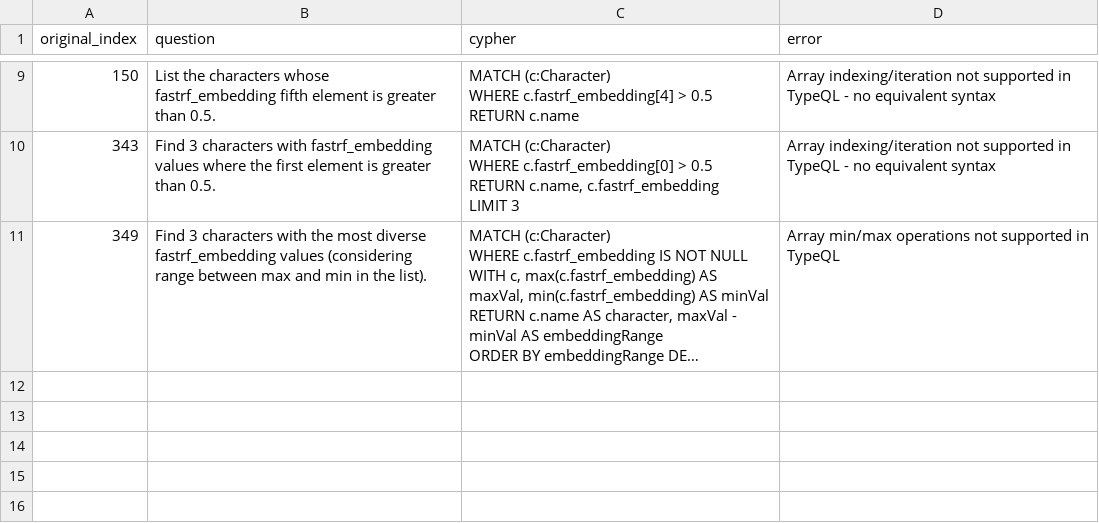
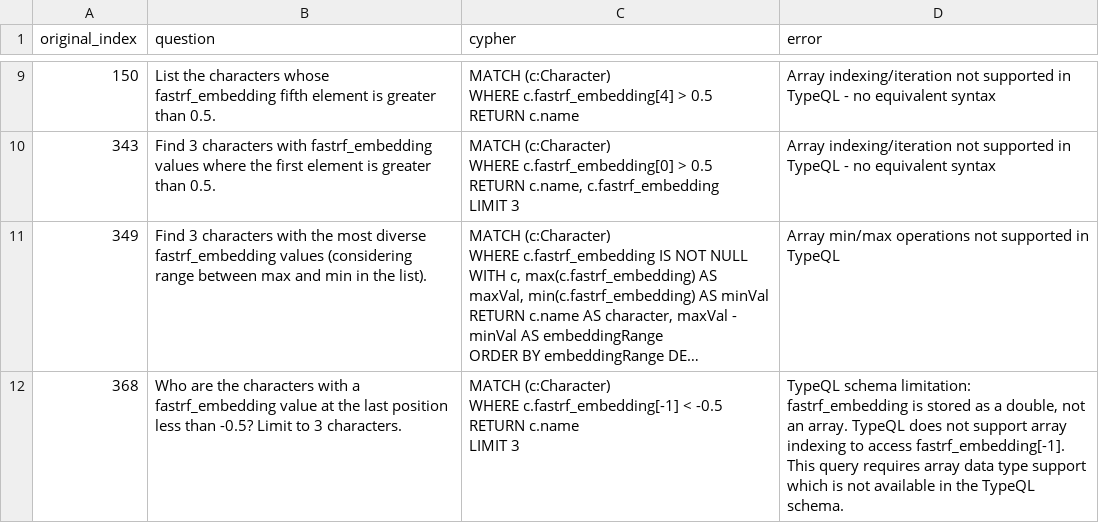
Before and after one commit to flyingsilverfin/text2typeql, a CSV file: output/gameofthrones/failed.csv, drawn as a sheet; only a part is shown, gaps mark what is left out; long unchanged cells end in …; ↵ is a line break in a cell; the diff names each change by its address in the sheet, - before the commit and + after, or states it on an @@ line.

```diff
--- a/output/gameofthrones/failed.csv
+++ b/output/gameofthrones/failed.csv
+row 12: 368 | Who are the characters with a fastrf_embedding value at the last position less than -0.5? Limit to 3 characters. | MATCH (c:Character) ↵ WHERE c.fastrf_embedding[-1] < -0.5 ↵ RETURN c.name ↵ LIMIT 3 | TypeQL schema limitation: fastrf_embedding is stored as a double, not an array. TypeQL does not support array indexing to access fastrf_embedding[-1]. This query requires array data type support which is not available in the TypeQL schema.
```
Also changed, not shown: output/companies/failed.csv, output/movies/queries.csv, 13 other files.
